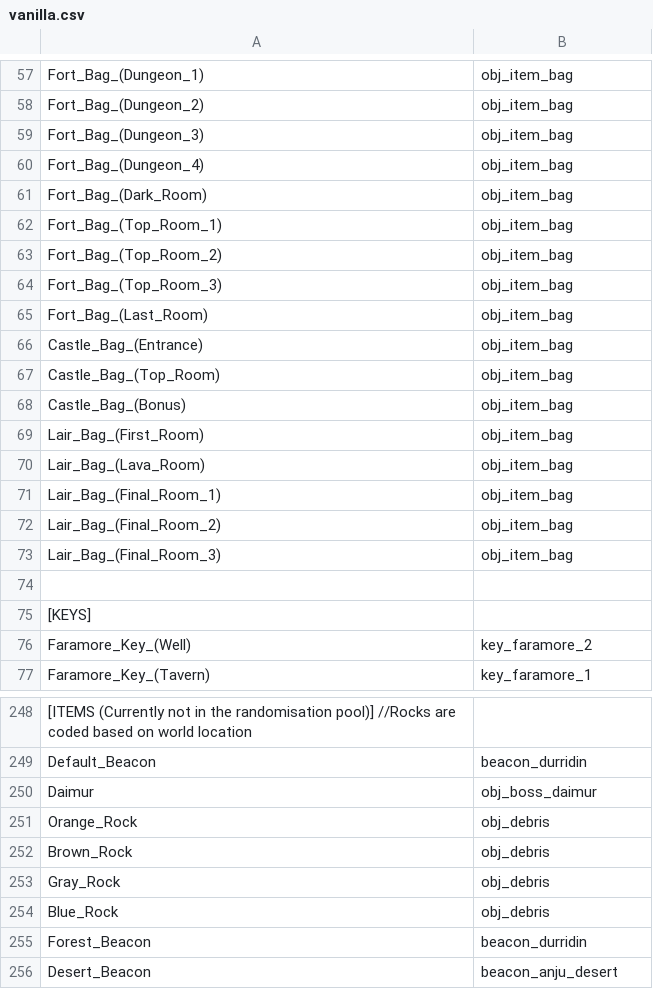
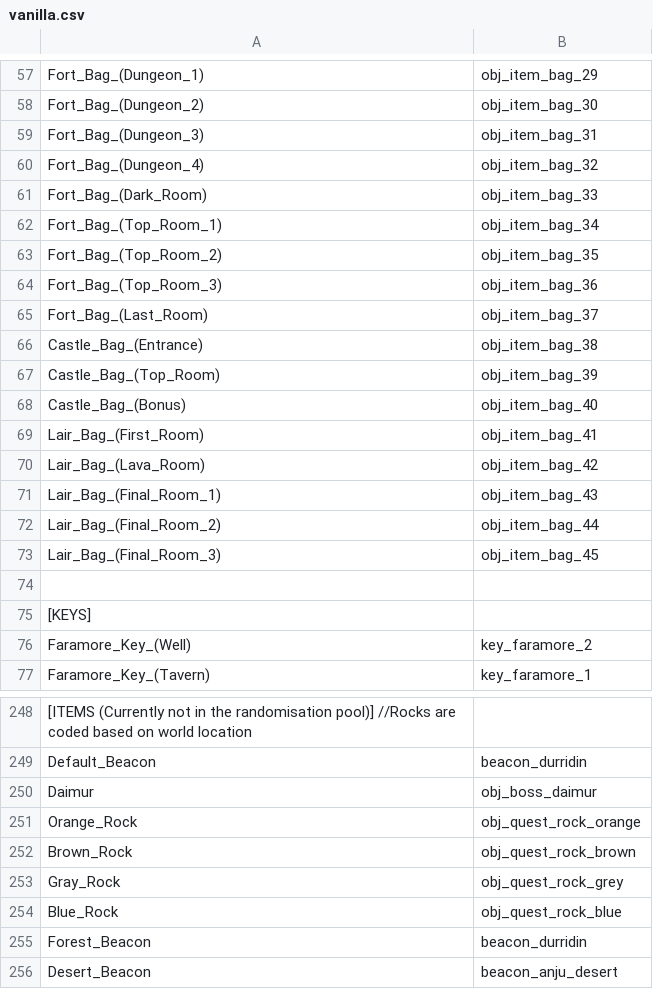
Before and after one commit to nicolasberube/Arzette_Randomizer, a CSV file: vanilla.csv, drawn as a sheet; only a part is shown, gaps mark what is left out; the diff covers the shown part only; the diff names each change by its address in the sheet, - before the commit and + after, or states it on an @@ line.

```diff
--- a/vanilla.csv
+++ b/vanilla.csv
-B57: obj_item_bag
+B57: obj_item_bag_29
-B58: obj_item_bag
+B58: obj_item_bag_30
-B59: obj_item_bag
+B59: obj_item_bag_31
-B60: obj_item_bag
+B60: obj_item_bag_32
-B61: obj_item_bag
+B61: obj_item_bag_33
-B62: obj_item_bag
+B62: obj_item_bag_34
-B63: obj_item_bag
+B63: obj_item_bag_35
-B64: obj_item_bag
+B64: obj_item_bag_36
-B65: obj_item_bag
+B65: obj_item_bag_37
-B66: obj_item_bag
+B66: obj_item_bag_38
-B67: obj_item_bag
+B67: obj_item_bag_39
-B68: obj_item_bag
+B68: obj_item_bag_40
-B69: obj_item_bag
+B69: obj_item_bag_41
-B70: obj_item_bag
+B70: obj_item_bag_42
-B71: obj_item_bag
+B71: obj_item_bag_43
-B72: obj_item_bag
+B72: obj_item_bag_44
-B73: obj_item_bag
+B73: obj_item_bag_45
-B251: obj_debris
+B251: obj_quest_rock_orange
-B252: obj_debris
+B252: obj_quest_rock_brown
-B253: obj_debris
+B253: obj_quest_rock_grey
-B254: obj_debris
+B254: obj_quest_rock_blue
```
Also changed, not shown: 38 edited cells elsewhere in this file, 3 other files.
